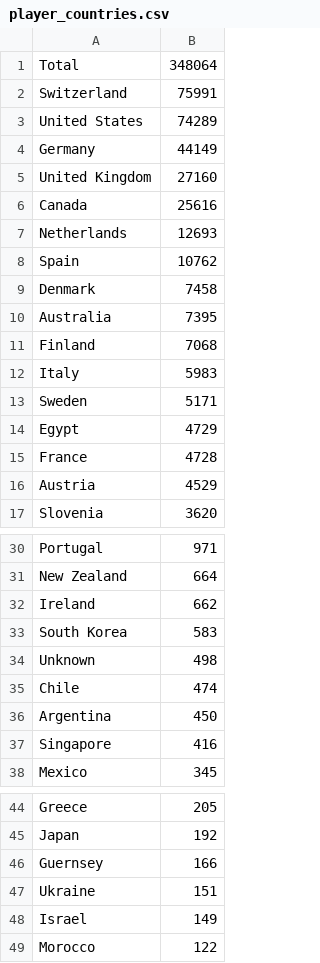
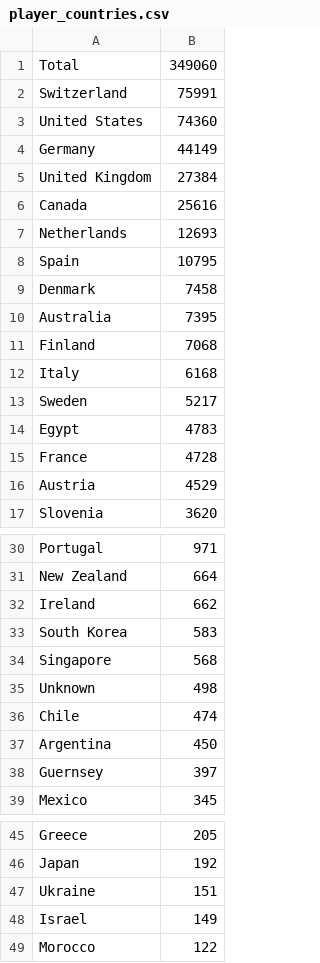
Before and after one commit to mattfel1/geoscents_stats, a CSV file: player_countries.csv, drawn as a sheet; only a part is shown, gaps mark what is left out.

```diff
--- a/player_countries.csv
+++ b/player_countries.csv
@@ -1,9 +1,9 @@
-Total                    ,348064
+Total                    ,349060
 Switzerland              ,75991
-United States            ,74289
+United States            ,74360
 Germany                  ,44149
-United Kingdom           ,27160
+United Kingdom           ,27384
 Canada                   ,25616
 Netherlands              ,12693
-Spain                    ,10762
+Spain                    ,10795
 Denmark                  ,7458
@@ -11,5 +11,5 @@ Australia                ,7395
 Finland                  ,7068
-Italy                    ,5983
-Sweden                   ,5171
-Egypt                    ,4729
+Italy                    ,6168
+Sweden                   ,5217
+Egypt                    ,4783
 France                   ,4728
@@ -33,2 +33,3 @@ Ireland                  ,662
 South Korea              ,583
+Singapore                ,568
 Unknown                  ,498
@@ -36,3 +37,3 @@ Chile                    ,474
 Argentina                ,450
-Singapore                ,416
+Guernsey                 ,397
 Mexico                   ,345
@@ -45,3 +46,2 @@ Greece                   ,205
 Japan                    ,192
-Guernsey                 ,166
 Ukraine                  ,151
```
Also changed, not shown: Africa.csv, SAmerica.csv, 14 other files.
